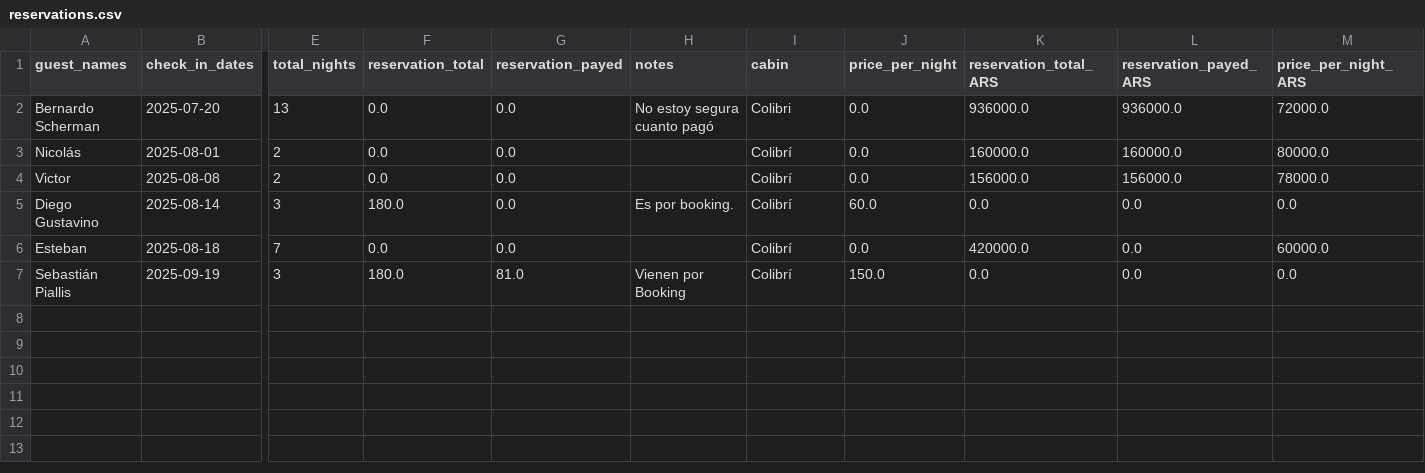
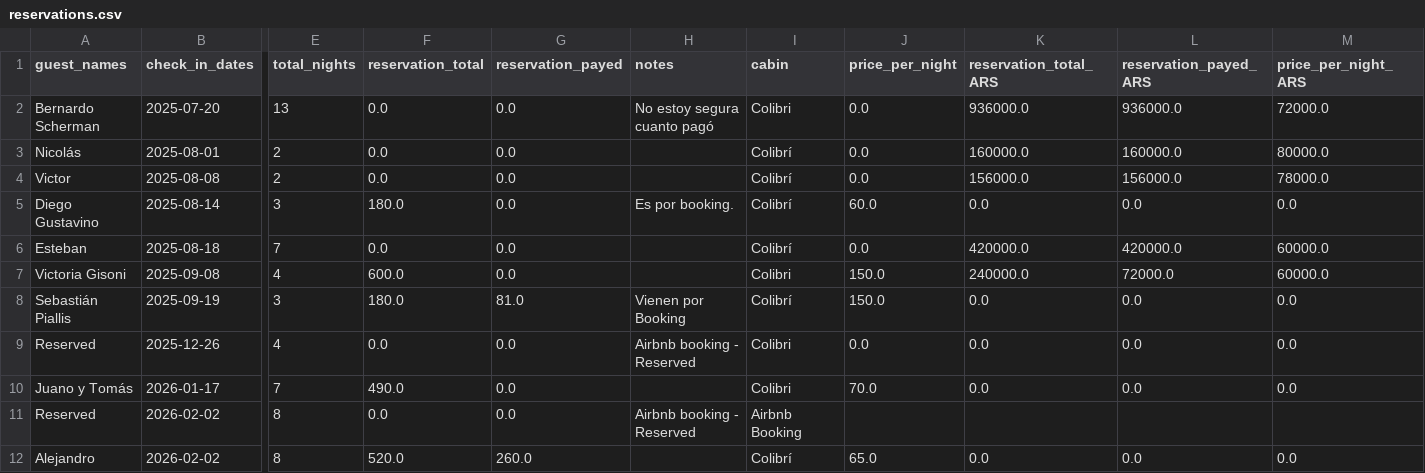
Before and after one commit to javivera/calendarioBot, a CSV file: reservations.csv, drawn as a sheet; only a part is shown, gaps mark what is left out; rows hold the shown columns only; the diff names each change by its address in the sheet, - before the commit and + after, or states it on an @@ line.

```diff
--- a/reservations.csv
+++ b/reservations.csv
-L6 (reservation_payed_ARS): 0.0
+L6 (reservation_payed_ARS): 420000.0
+row 7: Victoria Gisoni | 2025-09-08 | 4 | 600.0 | 0.0 |  | Colibri | 150.0 | 240000.0 | 72000.0 | 60000.0
+row 9: Reserved | 2025-12-26 | 4 | 0.0 | 0.0 | Airbnb booking - Reserved | Colibri | 0.0 | 0.0 | 0.0 | 0.0
+row 10: Juano y Tomás | 2026-01-17 | 7 | 490.0 | 0.0 |  | Colibri | 70.0 | 0.0 | 0.0 | 0.0
+row 11: Reserved | 2026-02-02 | 8 | 0.0 | 0.0 | Airbnb booking - Reserved | Airbnb Booking
+row 12: Alejandro | 2026-02-02 | 8 | 520.0 | 260.0 |  | Colibrí | 65.0 | 0.0 | 0.0 | 0.0
```
Also changed, not shown: 4 other files.
